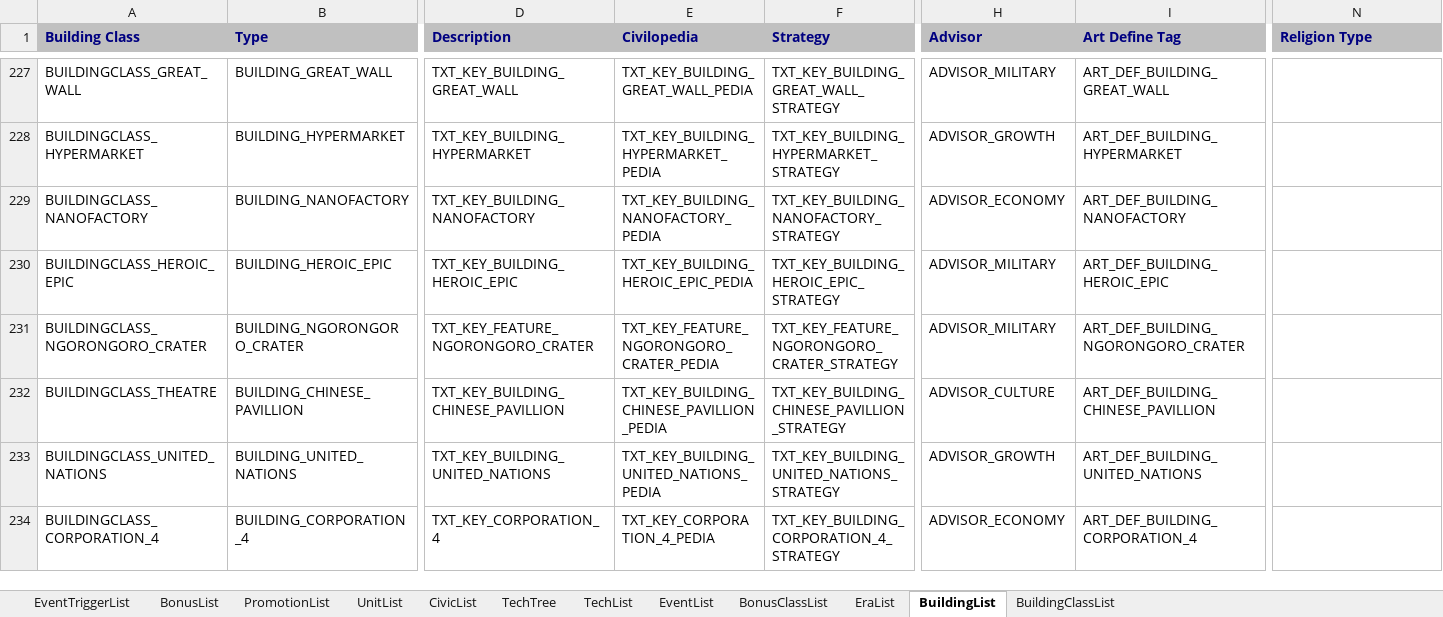
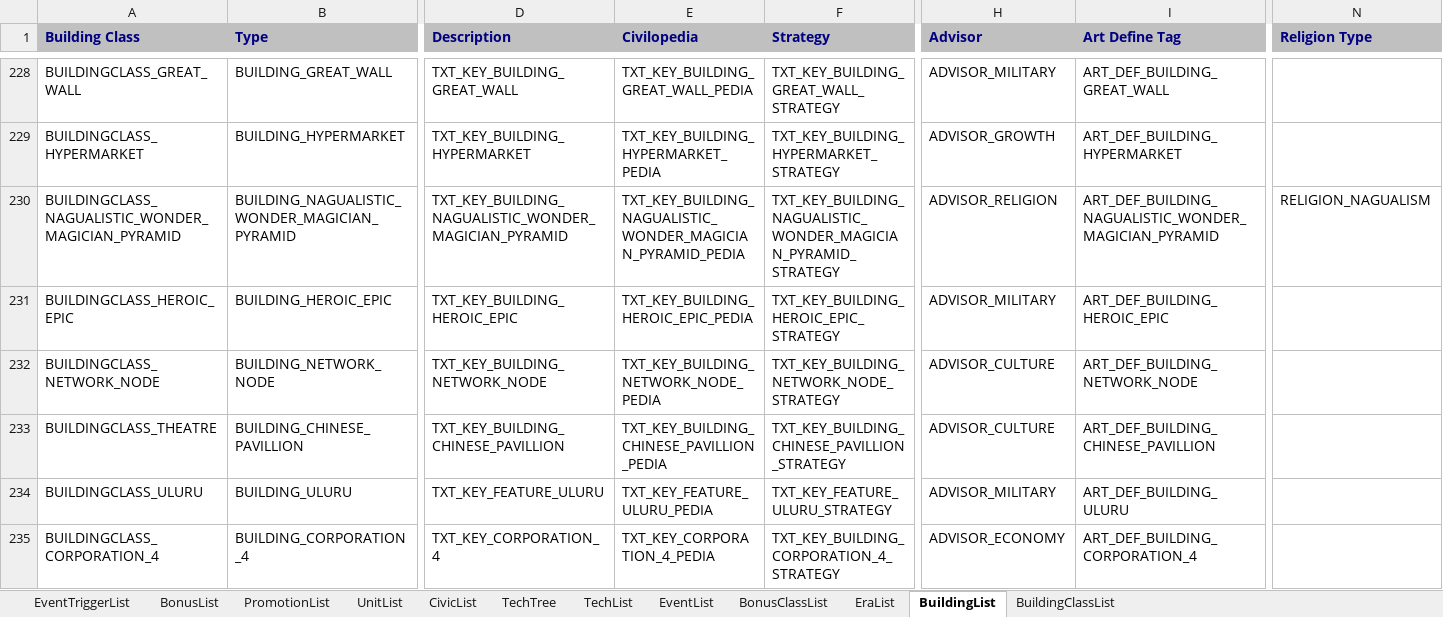
Before and after one commit to ArchidFreezer/Civ4-AB-Mod, an Excel workbook: Support/Docs/Civ4Archid.xlsx, sheet BuildingList, drawn as a sheet; only a part is shown, gaps mark what is left out; values as stored, in another font and other column widths than the file's, no borders; addresses are those after the commit; the diff covers the shown part only; the diff names each change by its address in the sheet, - before the commit and + after, or states it on an @@ line.

Commit message:
Add Kemetic Wonder Temple of Isis
AB4-324

```diff
--- a/Support/Docs/Civ4Archid.xlsx (sheet BuildingList)
+++ b/Support/Docs/Civ4Archid.xlsx (sheet BuildingList)
-A230 (Building Class): BUILDINGCLASS_NANOFACTORY
+A230 (Building Class): BUILDINGCLASS_NAGUALISTIC_WONDER_MAGICIAN_PYRAMID
-B230 (Type): BUILDING_NANOFACTORY
+B230 (Type): BUILDING_NAGUALISTIC_WONDER_MAGICIAN_PYRAMID
-D230 (Description): TXT_KEY_BUILDING_NANOFACTORY
+D230 (Description): TXT_KEY_BUILDING_NAGUALISTIC_WONDER_MAGICIAN_PYRAMID
-E230 (Civilopedia): TXT_KEY_BUILDING_NANOFACTORY_PEDIA
+E230 (Civilopedia): TXT_KEY_BUILDING_NAGUALISTIC_WONDER_MAGICIAN_PYRAMID_PEDIA
-F230 (Strategy): TXT_KEY_BUILDING_NANOFACTORY_STRATEGY
+F230 (Strategy): TXT_KEY_BUILDING_NAGUALISTIC_WONDER_MAGICIAN_PYRAMID_STRATEGY
-H230 (Advisor): ADVISOR_ECONOMY
+H230 (Advisor): ADVISOR_RELIGION
-I230 (Art Define Tag): ART_DEF_BUILDING_NANOFACTORY
+I230 (Art Define Tag): ART_DEF_BUILDING_NAGUALISTIC_WONDER_MAGICIAN_PYRAMID
-N230 (Religion Type): (empty)
+N230 (Religion Type): RELIGION_NAGUALISM
@@ row 231 moved to row 76: BUILDINGCLASS_NGORONGORO_CRATER @@
@@ row 168 moved to row 232: BUILDINGCLASS_NETWORK_NODE @@
@@ row 233 moved to row 102: BUILDINGCLASS_UNITED_NATIONS @@
@@ row 319 moved to row 234: BUILDINGCLASS_ULURU @@
```
Also changed, not shown: 2 added rows, 1 removed row, 141 moved rows and 102 edited cells elsewhere in this sheet, sheet BuildingClassList, 7 other files.
